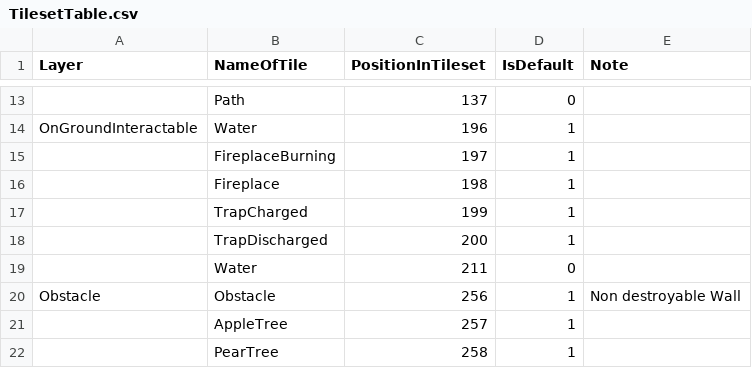
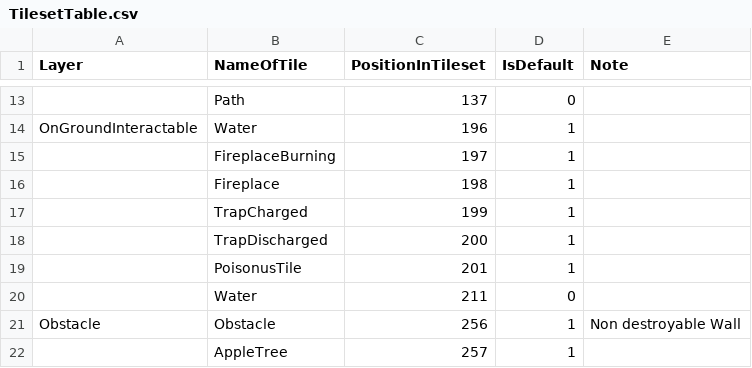
Before and after one commit to GoodAI/BrainSimulator, a CSV file: ToyWorld/World/res/GameActors/Tiles/Tilesets/TilesetTable.csv, drawn as a sheet; only a part is shown, gaps mark what is left out; the shorter side is filled out with more unchanged rows; the diff names each change by its address in the sheet, - before the commit and + after, or states it on an @@ line.

Commit message:
PoisonusTile added

```diff
--- a/ToyWorld/World/res/GameActors/Tiles/Tilesets/TilesetTable.csv
+++ b/ToyWorld/World/res/GameActors/Tiles/Tilesets/TilesetTable.csv
+row 19:  | PoisonusTile | 201 | 1
```
Also changed, not shown: 5 other files.
